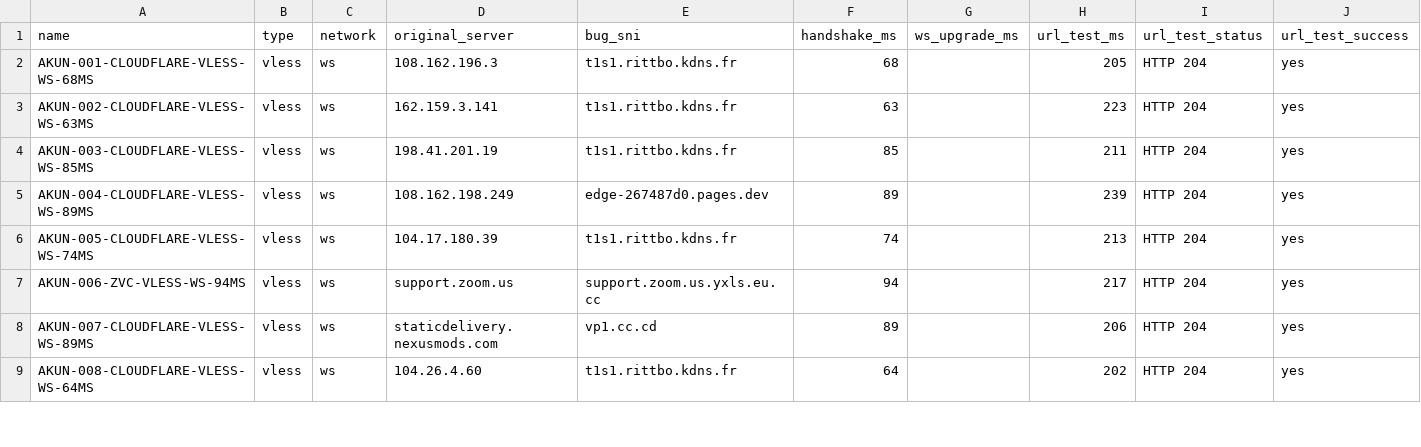
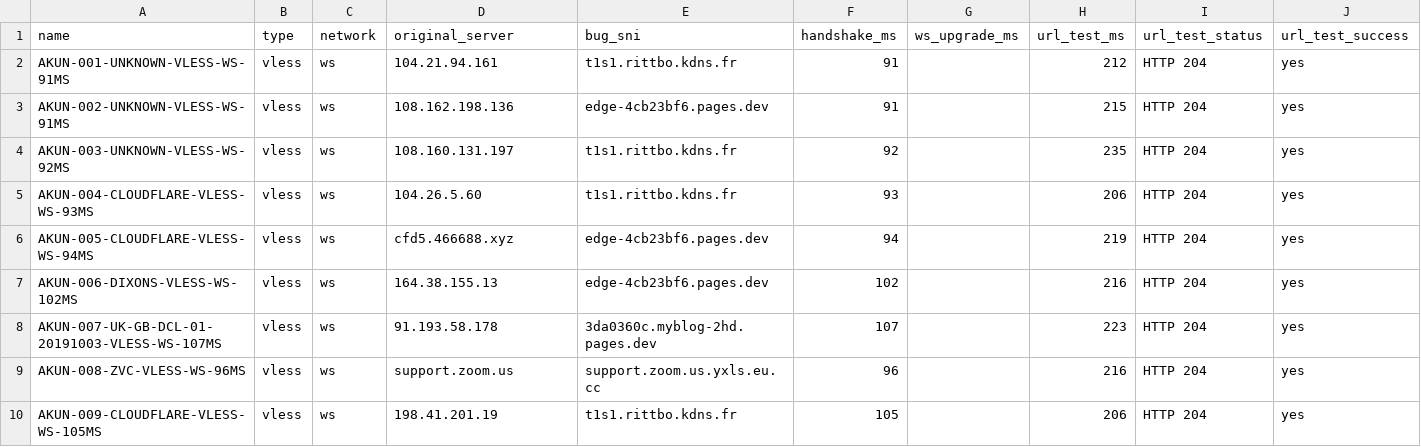
Before and after one commit to adiorany3/ConvertYAML, a CSV file: urltest_report.csv, drawn as a sheet; only a part is shown; the diff covers the shown part only.

```diff
--- a/urltest_report.csv
+++ b/urltest_report.csv
@@ -1,9 +1,10 @@
 name,type,network,original_server,bug_sni,handshake_ms,ws_upgrade_ms,url_test_ms,url_test_status,url_test_success
-AKUN-001-CLOUDFLARE-VLESS-WS-68MS,vless,ws,108.162.196.3,t1s1.rittbo.kdns.fr,68,,205,HTTP 204,yes
-AKUN-002-CLOUDFLARE-VLESS-WS-63MS,vless,ws,162.159.3.141,t1s1.rittbo.kdns.fr,63,,223,HTTP 204,yes
-AKUN-003-CLOUDFLARE-VLESS-WS-85MS,vless,ws,198.41.201.19,t1s1.rittbo.kdns.fr,85,,211,HTTP 204,yes
-AKUN-004-CLOUDFLARE-VLESS-WS-89MS,vless,ws,108.162.198.249,edge-267487d0.pages.dev,89,,239,HTTP 204,yes
-AKUN-005-CLOUDFLARE-VLESS-WS-74MS,vless,ws,104.17.180.39,t1s1.rittbo.kdns.fr,74,,213,HTTP 204,yes
-AKUN-006-ZVC-VLESS-WS-94MS,vless,ws,support.zoom.us,support.zoom.us.yxls.eu.cc,94,,217,HTTP 204,yes
-AKUN-007-CLOUDFLARE-VLESS-WS-89MS,vless,ws,staticdelivery.nexusmods.com,vp1.cc.cd,89,,206,HTTP 204,yes
-AKUN-008-CLOUDFLARE-VLESS-WS-64MS,vless,ws,104.26.4.60,t1s1.rittbo.kdns.fr,64,,202,HTTP 204,yes
+AKUN-001-UNKNOWN-VLESS-WS-91MS,vless,ws,104.21.94.161,t1s1.rittbo.kdns.fr,91,,212,HTTP 204,yes
+AKUN-002-UNKNOWN-VLESS-WS-91MS,vless,ws,108.162.198.136,edge-4cb23bf6.pages.dev,91,,215,HTTP 204,yes
+AKUN-003-UNKNOWN-VLESS-WS-92MS,vless,ws,108.160.131.197,t1s1.rittbo.kdns.fr,92,,235,HTTP 204,yes
+AKUN-004-CLOUDFLARE-VLESS-WS-93MS,vless,ws,104.26.5.60,t1s1.rittbo.kdns.fr,93,,206,HTTP 204,yes
+AKUN-005-CLOUDFLARE-VLESS-WS-94MS,vless,ws,cfd5.466688.xyz,edge-4cb23bf6.pages.dev,94,,219,HTTP 204,yes
+AKUN-006-DIXONS-VLESS-WS-102MS,vless,ws,164.38.155.13,edge-4cb23bf6.pages.dev,102,,216,HTTP 204,yes
+AKUN-007-UK-GB-DCL-01-20191003-VLESS-WS-107MS,vless,ws,91.193.58.178,3da0360c.myblog-2hd.pages.dev,107,,223,HTTP 204,yes
+AKUN-008-ZVC-VLESS-WS-96MS,vless,ws,support.zoom.us,support.zoom.us.yxls.eu.cc,96,,216,HTTP 204,yes
+AKUN-009-CLOUDFLARE-VLESS-WS-105MS,vless,ws,198.41.201.19,t1s1.rittbo.kdns.fr,105,,206,HTTP 204,yes
```
Also changed, not shown: 5 added rows, 4 removed rows and 61 edited cells elsewhere in this file, nekobox_test_report.csv, 11 other files.
